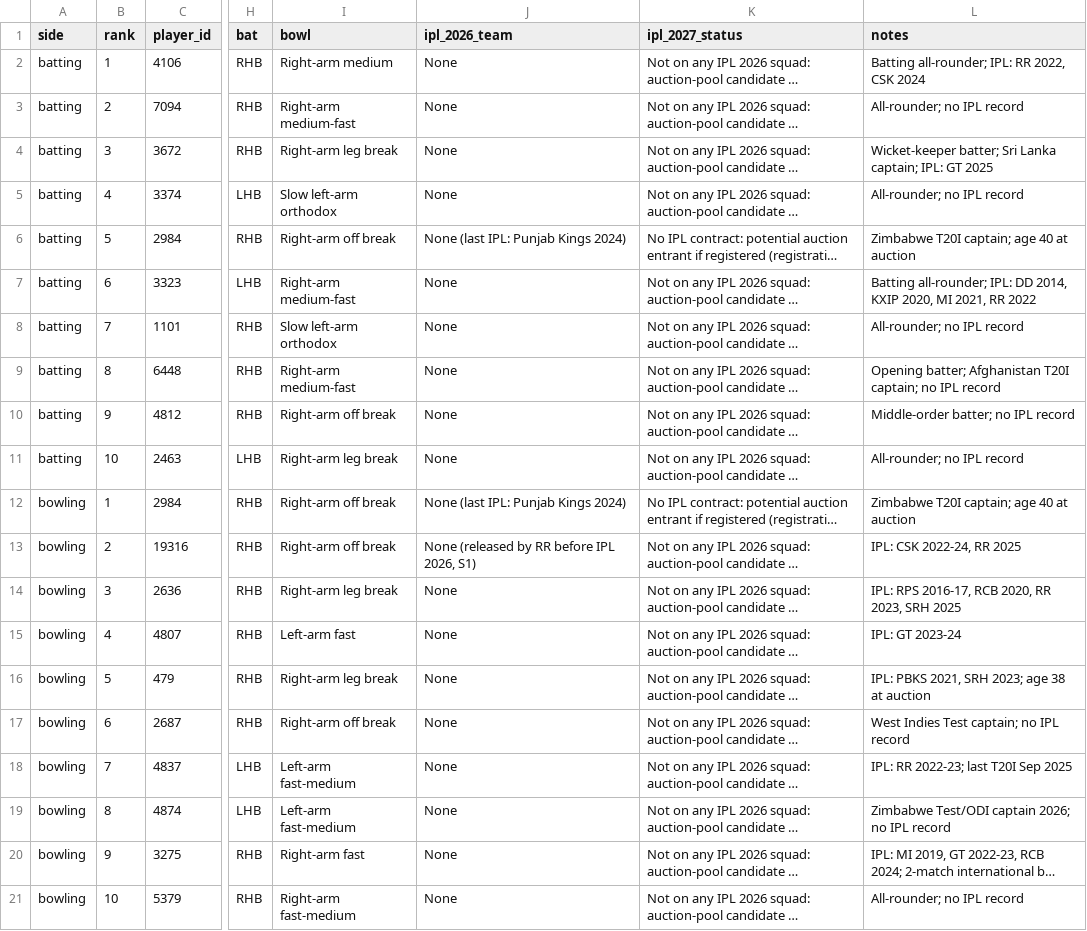
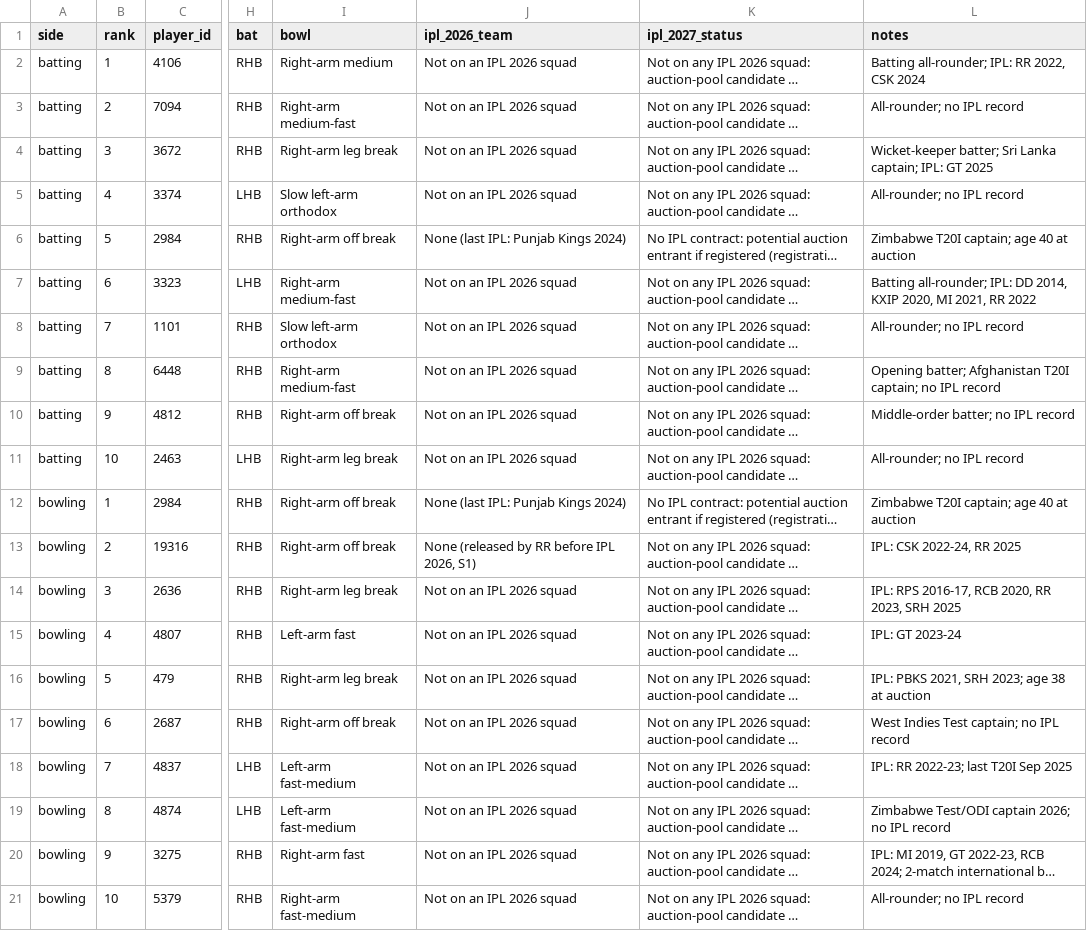
Before and after one commit to Anurag-1902-Patil/RR-Hackathon, a CSV file: research/player_verification_register.csv, drawn as a sheet; only a part is shown, gaps mark what is left out; long unchanged cells end in …; the diff names each change by its address in the sheet, - before the commit and + after, or states it on an @@ line.

```diff
--- a/research/player_verification_register.csv
+++ b/research/player_verification_register.csv
-J2:J5 (ipl_2026_team): None
+J2:J5 (ipl_2026_team): Not on an IPL 2026 squad
-J7:J11 (ipl_2026_team): None
+J7:J11 (ipl_2026_team): Not on an IPL 2026 squad
-J14:J21 (ipl_2026_team): None
+J14:J21 (ipl_2026_team): Not on an IPL 2026 squad
```
Also changed, not shown: 15 other files.
